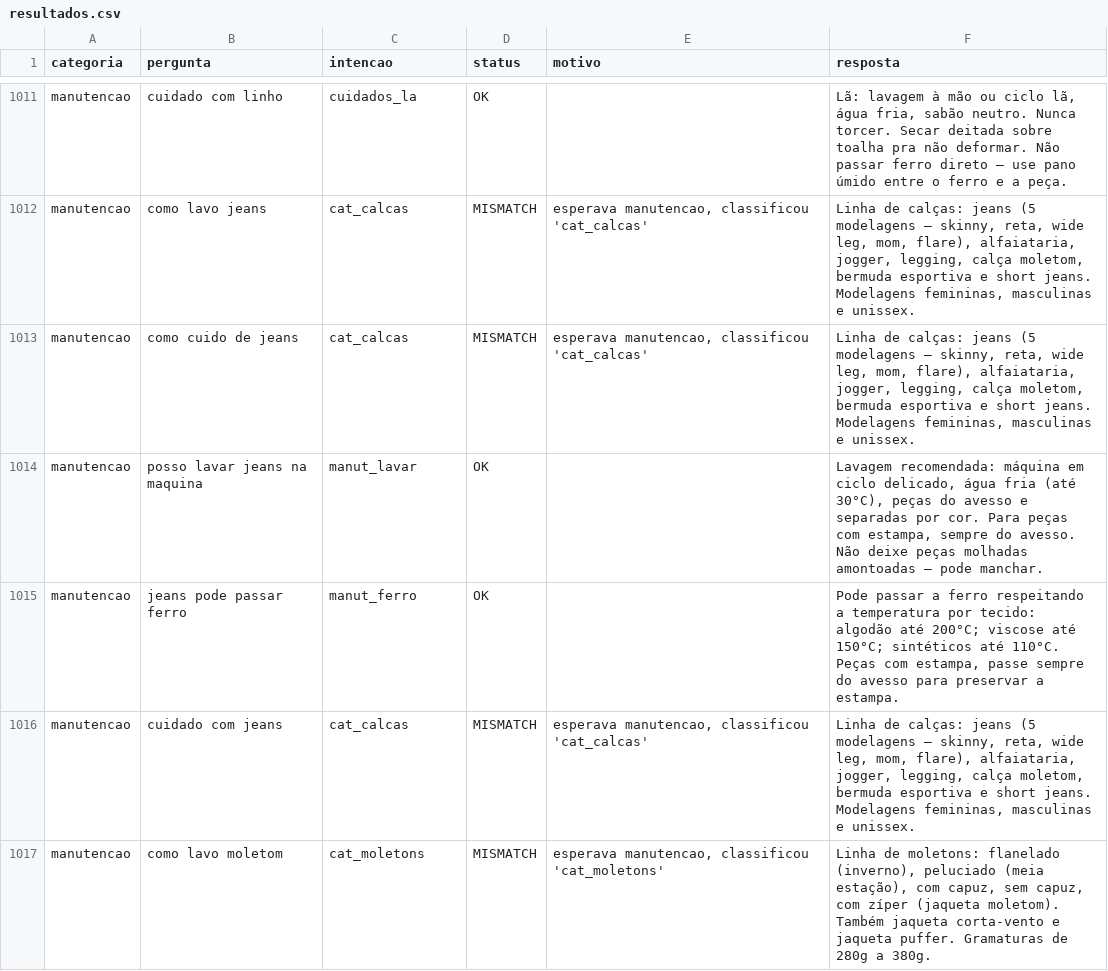
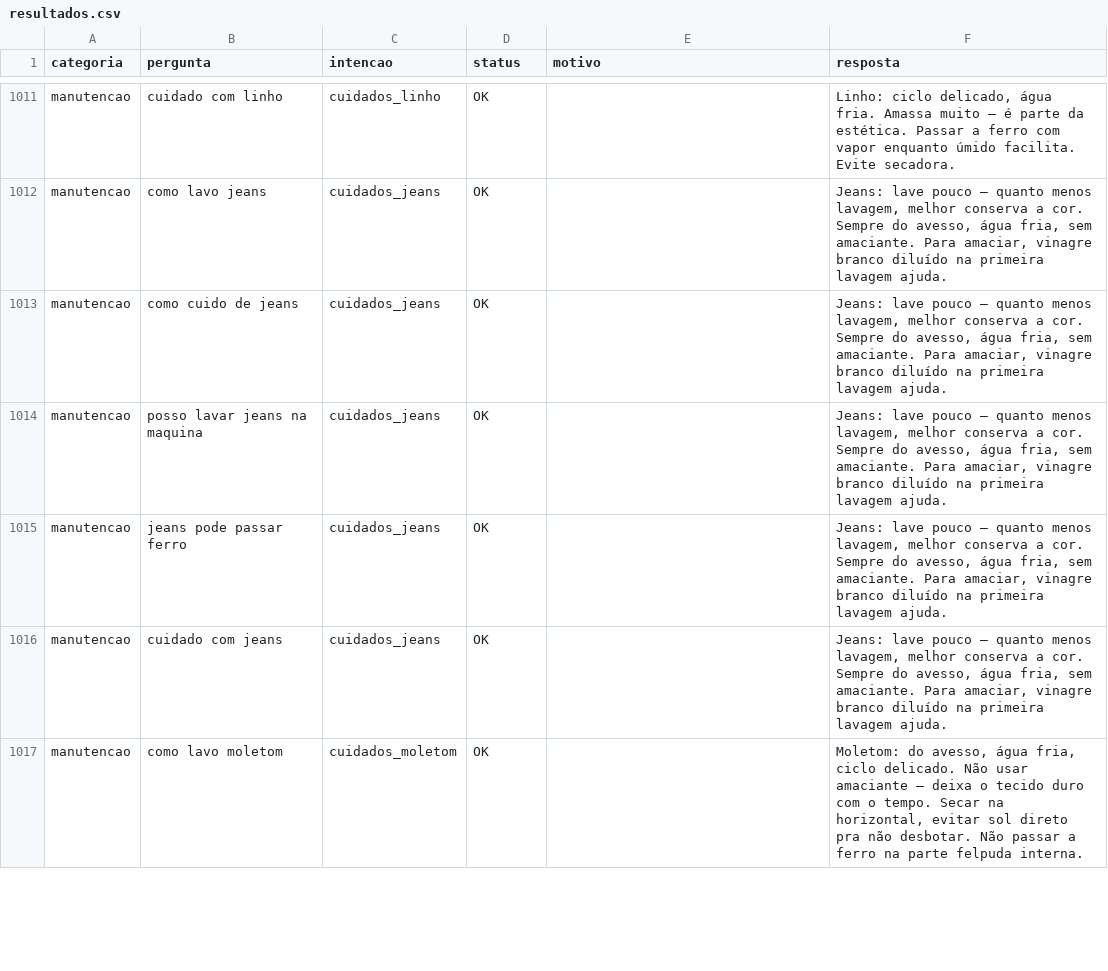
Before and after one commit to alisson1damasceno-hub/fashion_flow_bot, a CSV file: testes_bateria/resultados.csv, drawn as a sheet; only a part is shown, gaps mark what is left out; the diff covers the shown part only; the diff names each change by its address in the sheet, - before the commit and + after, or states it on an @@ line.

```diff
--- a/testes_bateria/resultados.csv
+++ b/testes_bateria/resultados.csv
-C1011 (intencao): cuidados_la
+C1011 (intencao): cuidados_linho
-F1011 (resposta): Lã: lavagem à mão ou ciclo lã, água fria, sabão neutro. Nunca torcer. Secar deitada sobre toalha pra não deformar. Não passar ferro direto — use pano úmido entre o ferro e a peça.
+F1011 (resposta): Linho: ciclo delicado, água fria. Amassa muito — é parte da estética. Passar a ferro com vapor enquanto úmido facilita. Evite secadora.
-C1012:C1013 (intencao): cat_calcas
+C1012:C1013 (intencao): cuidados_jeans
-D1012:D1013 (status): MISMATCH
+D1012:D1013 (status): OK
-E1012:E1013 (motivo): esperava manutencao, classificou 'cat_calcas'
+E1012:E1013 (motivo): (empty)
-F1012:F1013 (resposta): Linha de calças: jeans (5 modelagens — skinny, reta, wide leg, mom, flare), alfaiataria, jogger, legging, calça moletom, bermuda esportiva e short jeans. Modelagens femininas, masculinas e unissex.
+F1012:F1013 (resposta): Jeans: lave pouco — quanto menos lavagem, melhor conserva a cor. Sempre do avesso, água fria, sem amaciante. Para amaciar, vinagre branco diluído na primeira lavagem ajuda.
-C1014 (intencao): manut_lavar
+C1014 (intencao): cuidados_jeans
-F1014 (resposta): Lavagem recomendada: máquina em ciclo delicado, água fria (até 30°C), peças do avesso e separadas por cor. Para peças com estampa, sempre do avesso. Não deixe peças molhadas amontoadas — pode manchar.
+F1014 (resposta): Jeans: lave pouco — quanto menos lavagem, melhor conserva a cor. Sempre do avesso, água fria, sem amaciante. Para amaciar, vinagre branco diluído na primeira lavagem ajuda.
-C1015 (intencao): manut_ferro
+C1015 (intencao): cuidados_jeans
-F1015 (resposta): Pode passar a ferro respeitando a temperatura por tecido: algodão até 200°C; viscose até 150°C; sintéticos até 110°C. Peças com estampa, passe sempre do avesso para preservar a estampa.
+F1015 (resposta): Jeans: lave pouco — quanto menos lavagem, melhor conserva a cor. Sempre do avesso, água fria, sem amaciante. Para amaciar, vinagre branco diluído na primeira lavagem ajuda.
-C1016 (intencao): cat_calcas
+C1016 (intencao): cuidados_jeans
-D1016:D1017 (status): MISMATCH
+D1016:D1017 (status): OK
-E1016 (motivo): esperava manutencao, classificou 'cat_calcas'
+E1016 (motivo): (empty)
-F1016 (resposta): Linha de calças: jeans (5 modelagens — skinny, reta, wide leg, mom, flare), alfaiataria, jogger, legging, calça moletom, bermuda esportiva e short jeans. Modelagens femininas, masculinas e unissex.
+F1016 (resposta): Jeans: lave pouco — quanto menos lavagem, melhor conserva a cor. Sempre do avesso, água fria, sem amaciante. Para amaciar, vinagre branco diluído na primeira lavagem ajuda.
-C1017 (intencao): cat_moletons
+C1017 (intencao): cuidados_moletom
-E1017 (motivo): esperava manutencao, classificou 'cat_moletons'
+E1017 (motivo): (empty)
-F1017 (resposta): Linha de moletons: flanelado (inverno), peluciado (meia estação), com capuz, sem capuz, com zíper (jaqueta moletom). Também jaqueta corta-vento e jaqueta puffer. Gramaturas de 280g a 380g.
+F1017 (resposta): Moletom: do avesso, água fria, ciclo delicado. Não usar amaciante — deixa o tecido duro com o tempo. Secar na horizontal, evitar sol direto pra não desbotar. Não passar a ferro na parte felpuda interna.
```
Also changed, not shown: 146 edited cells elsewhere in this file, 2 other files.
